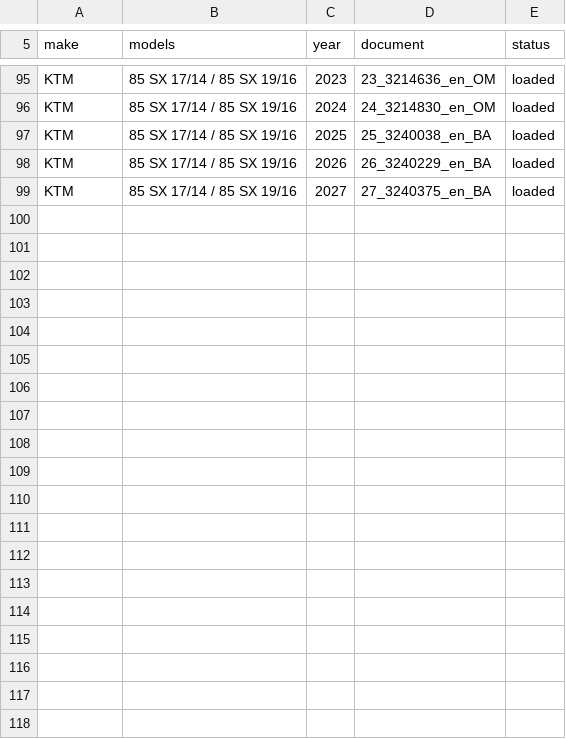
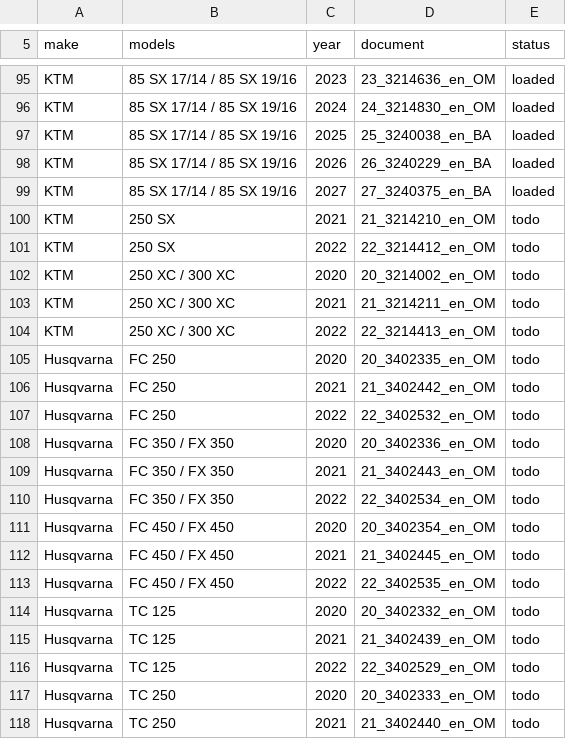
Before and after one commit to kylejveit-a11y/BAK-MX, a TSV file: docs/research/manual-index/ktm-group-us.tsv, drawn as a sheet; only a part is shown, gaps mark what is left out; the diff covers the shown part only.

```diff
--- a/docs/research/manual-index/ktm-group-us.tsv
+++ b/docs/research/manual-index/ktm-group-us.tsv
@@ -99 +99,20 @@ KTM	85 SX 17/14 / 85 SX 19/16	2026	26_3240229_en_BA	loaded
 KTM	85 SX 17/14 / 85 SX 19/16	2027	27_3240375_en_BA	loaded
+KTM	250 SX	2021	21_3214210_en_OM	todo
+KTM	250 SX	2022	22_3214412_en_OM	todo
+KTM	250 XC / 300 XC	2020	20_3214002_en_OM	todo
+KTM	250 XC / 300 XC	2021	21_3214211_en_OM	todo
+KTM	250 XC / 300 XC	2022	22_3214413_en_OM	todo
+Husqvarna	FC 250	2020	20_3402335_en_OM	todo
+Husqvarna	FC 250	2021	21_3402442_en_OM	todo
+Husqvarna	FC 250	2022	22_3402532_en_OM	todo
+Husqvarna	FC 350 / FX 350	2020	20_3402336_en_OM	todo
+Husqvarna	FC 350 / FX 350	2021	21_3402443_en_OM	todo
+Husqvarna	FC 350 / FX 350	2022	22_3402534_en_OM	todo
+Husqvarna	FC 450 / FX 450	2020	20_3402354_en_OM	todo
+Husqvarna	FC 450 / FX 450	2021	21_3402445_en_OM	todo
+Husqvarna	FC 450 / FX 450	2022	22_3402535_en_OM	todo
+Husqvarna	TC 125	2020	20_3402332_en_OM	todo
+Husqvarna	TC 125	2021	21_3402439_en_OM	todo
+Husqvarna	TC 125	2022	22_3402529_en_OM	todo
+Husqvarna	TC 250	2020	20_3402333_en_OM	todo
+Husqvarna	TC 250	2021	21_3402440_en_OM	todo
```
Also changed, not shown: 19 added rows elsewhere in this file, 56 other files.
